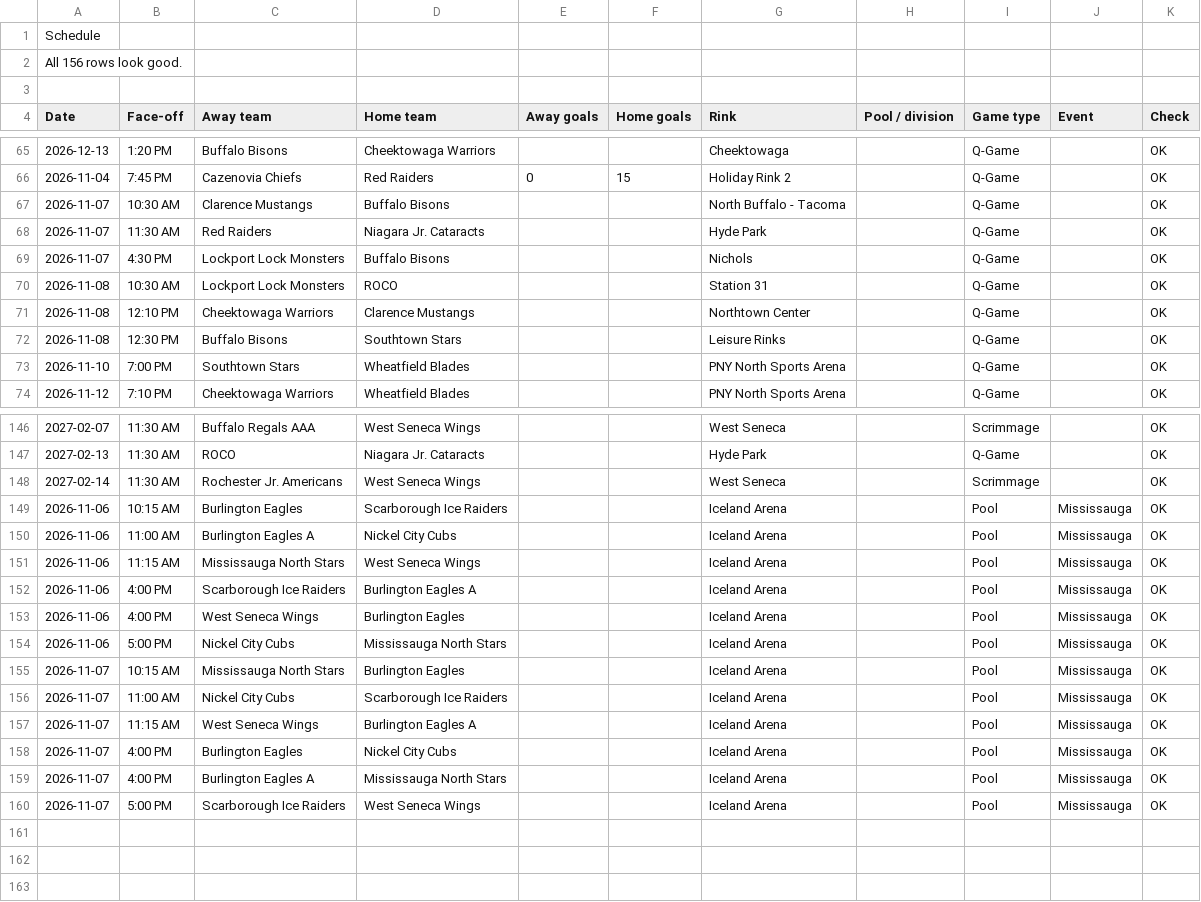
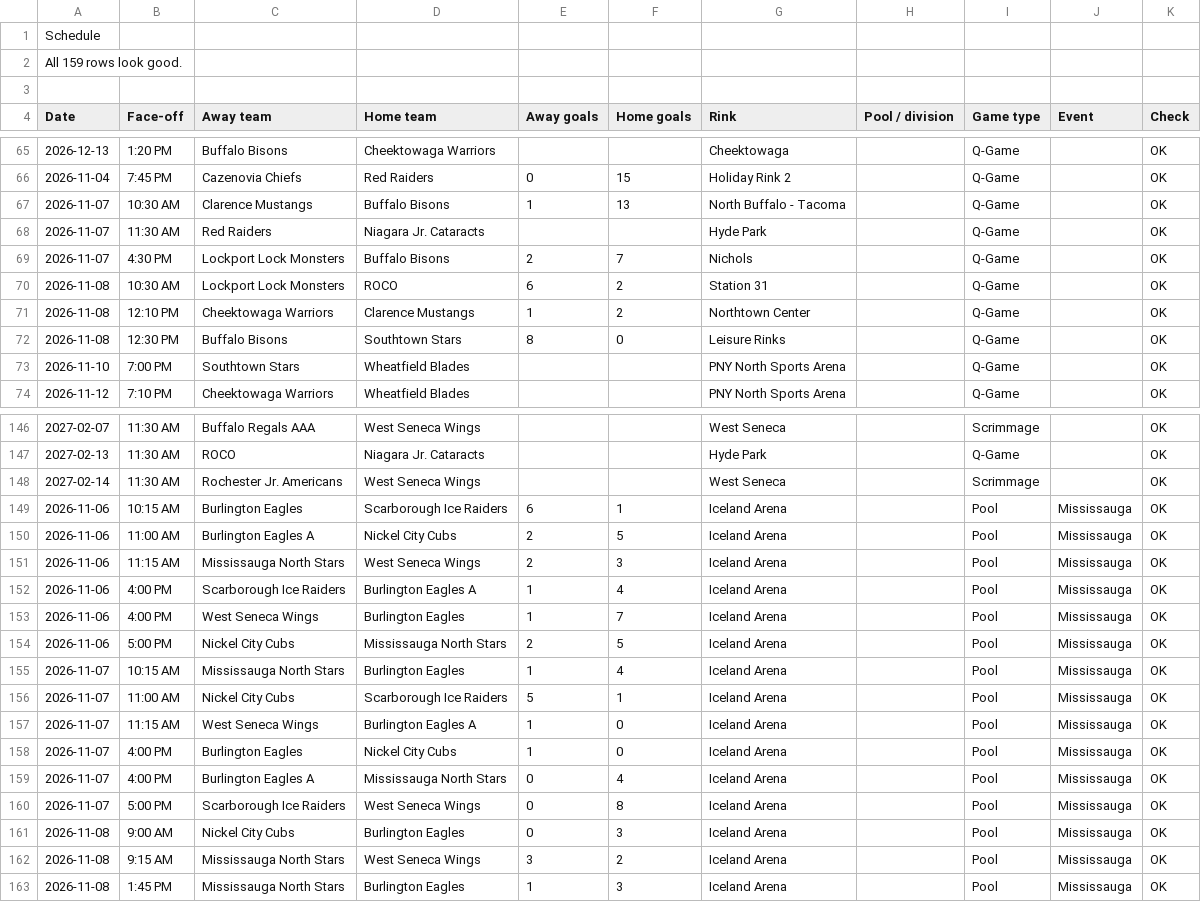
Before and after one commit to ewm/rink-report, a CSV file: docs/wswings12u/data/schedule.csv, drawn as a sheet; only a part is shown, gaps mark what is left out.

```diff
--- a/docs/wswings12u/data/schedule.csv
+++ b/docs/wswings12u/data/schedule.csv
@@ -1,3 +1,3 @@
 Schedule,,,,,,,,,,
-All 156 rows look good.,,,,,,,,,,
+All 159 rows look good.,,,,,,,,,,
 ,,,,,,,,,,
@@ -66,8 +66,8 @@ Date,Face-off,Away team,Home team,Away goals,Home goals,Rink,Pool / division,Gam
 2026-11-04,7:45 PM,Cazenovia Chiefs,Red Raiders,0,15,Holiday Rink 2,,Q-Game,,OK
-2026-11-07,10:30 AM,Clarence Mustangs,Buffalo Bisons,,,North Buffalo - Tacoma,,Q-Game,,OK
+2026-11-07,10:30 AM,Clarence Mustangs,Buffalo Bisons,1,13,North Buffalo - Tacoma,,Q-Game,,OK
 2026-11-07,11:30 AM,Red Raiders,Niagara Jr. Cataracts,,,Hyde Park,,Q-Game,,OK
-2026-11-07,4:30 PM,Lockport Lock Monsters,Buffalo Bisons,,,Nichols,,Q-Game,,OK
-2026-11-08,10:30 AM,Lockport Lock Monsters,ROCO,,,Station 31,,Q-Game,,OK
-2026-11-08,12:10 PM,Cheektowaga Warriors,Clarence Mustangs,,,Northtown Center,,Q-Game,,OK
-2026-11-08,12:30 PM,Buffalo Bisons,Southtown Stars,,,Leisure Rinks,,Q-Game,,OK
+2026-11-07,4:30 PM,Lockport Lock Monsters,Buffalo Bisons,2,7,Nichols,,Q-Game,,OK
+2026-11-08,10:30 AM,Lockport Lock Monsters,ROCO,6,2,Station 31,,Q-Game,,OK
+2026-11-08,12:10 PM,Cheektowaga Warriors,Clarence Mustangs,1,2,Northtown Center,,Q-Game,,OK
+2026-11-08,12:30 PM,Buffalo Bisons,Southtown Stars,8,0,Leisure Rinks,,Q-Game,,OK
 2026-11-10,7:00 PM,Southtown Stars,Wheatfield Blades,,,PNY North Sports Arena,,Q-Game,,OK
@@ -148,13 +148,16 @@ Date,Face-off,Away team,Home team,Away goals,Home goals,Rink,Pool / division,Gam
 2027-02-14,11:30 AM,Rochester Jr. Americans,West Seneca Wings,,,West Seneca,,Scrimmage,,OK
-2026-11-06,10:15 AM,Burlington Eagles,Scarborough Ice Raiders,,,Iceland Arena,,Pool,Mississauga,OK
-2026-11-06,11:00 AM,Burlington Eagles A,Nickel City Cubs,,,Iceland Arena,,Pool,Mississauga,OK
-2026-11-06,11:15 AM,Mississauga North Stars,West Seneca Wings,,,Iceland Arena,,Pool,Mississauga,OK
-2026-11-06,4:00 PM,Scarborough Ice Raiders,Burlington Eagles A,,,Iceland Arena,,Pool,Mississauga,OK
-2026-11-06,4:00 PM,West Seneca Wings,Burlington Eagles,,,Iceland Arena,,Pool,Mississauga,OK
-2026-11-06,5:00 PM,Nickel City Cubs,Mississauga North Stars,,,Iceland Arena,,Pool,Mississauga,OK
-2026-11-07,10:15 AM,Mississauga North Stars,Burlington Eagles,,,Iceland Arena,,Pool,Mississauga,OK
-2026-11-07,11:00 AM,Nickel City Cubs,Scarborough Ice Raiders,,,Iceland Arena,,Pool,Mississauga,OK
-2026-11-07,11:15 AM,West Seneca Wings,Burlington Eagles A,,,Iceland Arena,,Pool,Mississauga,OK
-2026-11-07,4:00 PM,Burlington Eagles,Nickel City Cubs,,,Iceland Arena,,Pool,Mississauga,OK
-2026-11-07,4:00 PM,Burlington Eagles A,Mississauga North Stars,,,Iceland Arena,,Pool,Mississauga,OK
-2026-11-07,5:00 PM,Scarborough Ice Raiders,West Seneca Wings,,,Iceland Arena,,Pool,Mississauga,OK
+2026-11-06,10:15 AM,Burlington Eagles,Scarborough Ice Raiders,6,1,Iceland Arena,,Pool,Mississauga,OK
+2026-11-06,11:00 AM,Burlington Eagles A,Nickel City Cubs,2,5,Iceland Arena,,Pool,Mississauga,OK
+2026-11-06,11:15 AM,Mississauga North Stars,West Seneca Wings,2,3,Iceland Arena,,Pool,Mississauga,OK
+2026-11-06,4:00 PM,Scarborough Ice Raiders,Burlington Eagles A,1,4,Iceland Arena,,Pool,Mississauga,OK
+2026-11-06,4:00 PM,West Seneca Wings,Burlington Eagles,1,7,Iceland Arena,,Pool,Mississauga,OK
+2026-11-06,5:00 PM,Nickel City Cubs,Mississauga North Stars,2,5,Iceland Arena,,Pool,Mississauga,OK
+2026-11-07,10:15 AM,Mississauga North Stars,Burlington Eagles,1,4,Iceland Arena,,Pool,Mississauga,OK
+2026-11-07,11:00 AM,Nickel City Cubs,Scarborough Ice Raiders,5,1,Iceland Arena,,Pool,Mississauga,OK
+2026-11-07,11:15 AM,West Seneca Wings,Burlington Eagles A,1,0,Iceland Arena,,Pool,Mississauga,OK
+2026-11-07,4:00 PM,Burlington Eagles,Nickel City Cubs,1,0,Iceland Arena,,Pool,Mississauga,OK
+2026-11-07,4:00 PM,Burlington Eagles A,Mississauga North Stars,0,4,Iceland Arena,,Pool,Mississauga,OK
+2026-11-07,5:00 PM,Scarborough Ice Raiders,West Seneca Wings,0,8,Iceland Arena,,Pool,Mississauga,OK
+2026-11-08,9:00 AM,Nickel City Cubs,Burlington Eagles,0,3,Iceland Arena,,Pool,Mississauga,OK
+2026-11-08,9:15 AM,Mississauga North Stars,West Seneca Wings,3,2,Iceland Arena,,Pool,Mississauga,OK
+2026-11-08,1:45 PM,Mississauga North Stars,Burlington Eagles,1,3,Iceland Arena,,Pool,Mississauga,OK
```
Also changed, not shown: docs/wswings12u/data/stats.csv, 3 other files.
